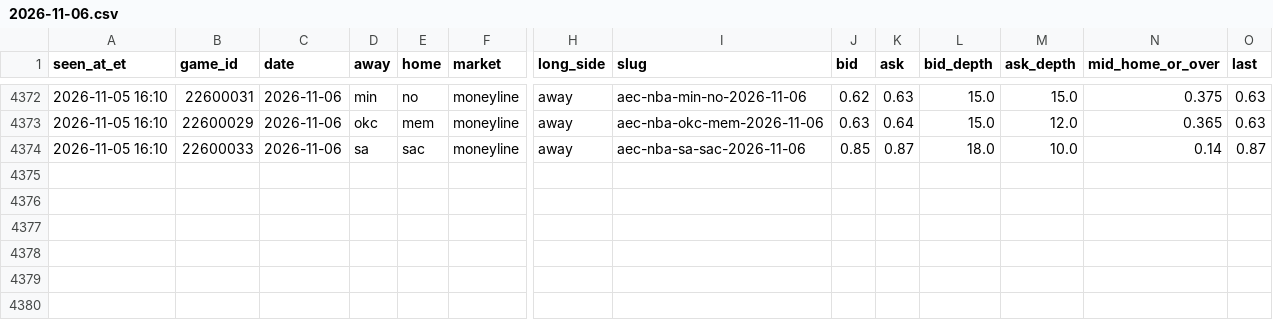
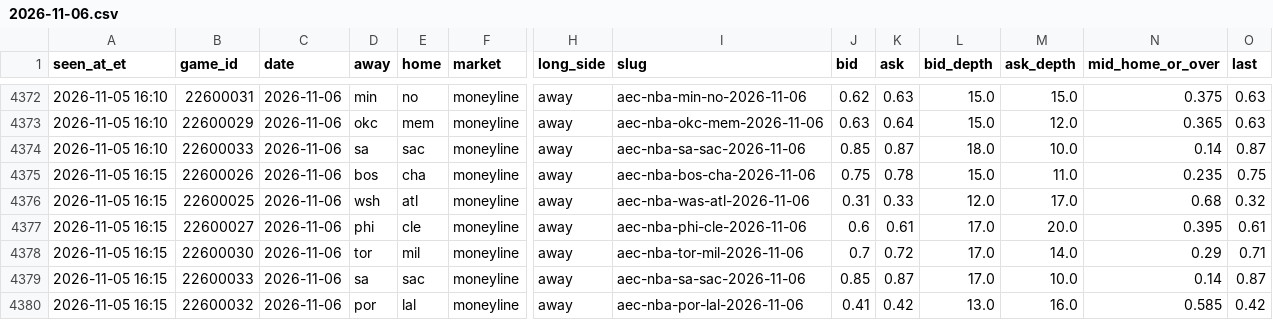
Before and after one commit to JeffreyD24/nba-mixed-model, a CSV file: research/polymarket/2026-11-06.csv, drawn as a sheet; only a part is shown, gaps mark what is left out; rows hold the shown columns only; the diff names each change by its address in the sheet, - before the commit and + after, or states it on an @@ line.

```diff
--- a/research/polymarket/2026-11-06.csv
+++ b/research/polymarket/2026-11-06.csv
+row 4375: 2026-11-05 16:15 | 22600026 | 2026-11-06 | bos | cha | moneyline | away | aec-nba-bos-cha-2026-11-06 | 0.75 | 0.78 | 15.0 | 11.0 | 0.235 | 0.75
+row 4376: 2026-11-05 16:15 | 22600025 | 2026-11-06 | wsh | atl | moneyline | away | aec-nba-was-atl-2026-11-06 | 0.31 | 0.33 | 12.0 | 17.0 | 0.68 | 0.32
+row 4377: 2026-11-05 16:15 | 22600027 | 2026-11-06 | phi | cle | moneyline | away | aec-nba-phi-cle-2026-11-06 | 0.6 | 0.61 | 17.0 | 20.0 | 0.395 | 0.61
+row 4378: 2026-11-05 16:15 | 22600030 | 2026-11-06 | tor | mil | moneyline | away | aec-nba-tor-mil-2026-11-06 | 0.7 | 0.72 | 17.0 | 14.0 | 0.29 | 0.71
+row 4379: 2026-11-05 16:15 | 22600033 | 2026-11-06 | sa | sac | moneyline | away | aec-nba-sa-sac-2026-11-06 | 0.85 | 0.87 | 17.0 | 10.0 | 0.14 | 0.87
+row 4380: 2026-11-05 16:15 | 22600032 | 2026-11-06 | por | lal | moneyline | away | aec-nba-por-lal-2026-11-06 | 0.41 | 0.42 | 13.0 | 16.0 | 0.585 | 0.42
```
Also changed, not shown: research/polymarket/2026-11-08.csv, research/polymarket/book_2026-11-07.csv, 15 other files.
